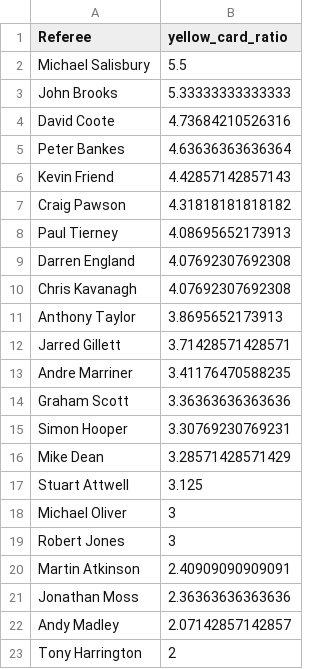
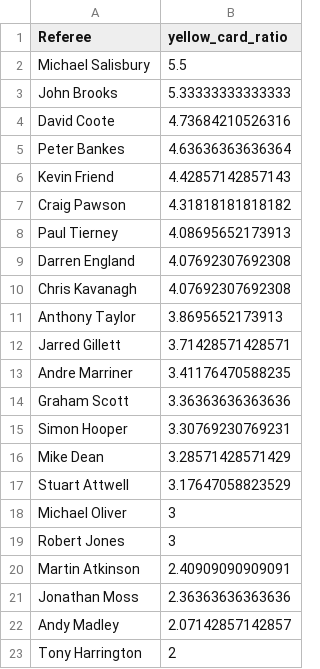
Before and after one commit to charles-adedotun/krysp-scraper, a CSV file: epl/cleaned-data/referees-cpmr.csv, drawn as a sheet.

```diff
--- a/epl/cleaned-data/referees-cpmr.csv
+++ b/epl/cleaned-data/referees-cpmr.csv
@@ -16,3 +16,3 @@
 "Mike Dean",3.28571428571429
-"Stuart Attwell",3.125
+"Stuart Attwell",3.17647058823529
 "Michael Oliver",3
```
Also changed, not shown: epl/cleaned-data/teams-cpmr.csv, 2 other files.
